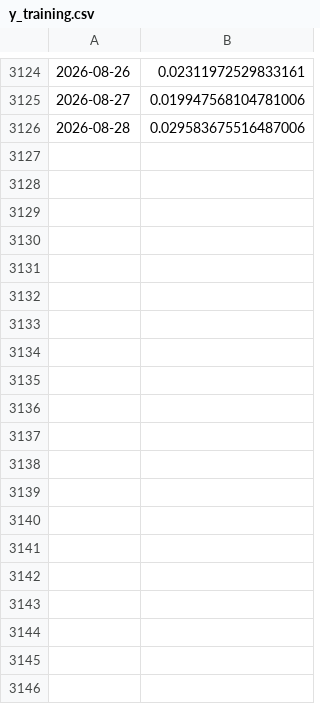
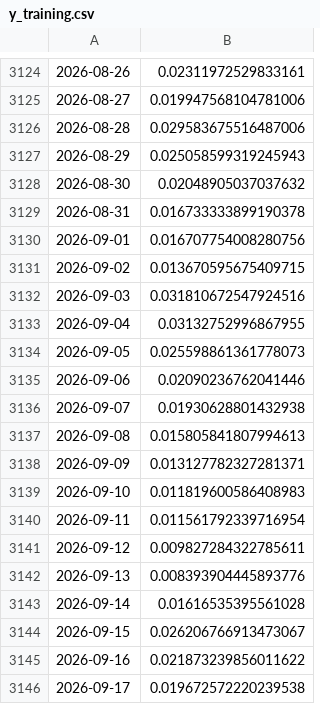
Before and after one commit to Lulloooo/BTCvolatility-nowcasting-Forecasting, a CSV file: data/training_data/y_training.csv, drawn as a sheet; only a part is shown, gaps mark what is left out; the diff covers the shown part only; the diff names each change by its address in the sheet, - before the commit and + after, or states it on an @@ line.

```diff
--- a/data/training_data/y_training.csv
+++ b/data/training_data/y_training.csv
+row 3127: 2026-08-29 | 0.025058599319245943
+row 3128: 2026-08-30 | 0.02048905037037632
+row 3129: 2026-08-31 | 0.016733333899190378
+row 3130: 2026-09-01 | 0.016707754008280756
+row 3131: 2026-09-02 | 0.013670595675409715
+row 3132: 2026-09-03 | 0.031810672547924516
+row 3133: 2026-09-04 | 0.03132752996867955
+row 3134: 2026-09-05 | 0.025598861361778073
+row 3135: 2026-09-06 | 0.02090236762041446
+row 3136: 2026-09-07 | 0.01930628801432938
+row 3137: 2026-09-08 | 0.015805841807994613
+row 3138: 2026-09-09 | 0.013127782327281371
+row 3139: 2026-09-10 | 0.011819600586408983
+row 3140: 2026-09-11 | 0.011561792339716954
+row 3141: 2026-09-12 | 0.009827284322785611
+row 3142: 2026-09-13 | 0.008393904445893776
+row 3143: 2026-09-14 | 0.01616535395561028
+row 3144: 2026-09-15 | 0.026206766913473067
+row 3145: 2026-09-16 | 0.021873239856011622
+row 3146: 2026-09-17 | 0.019672572220239538
```
Also changed, not shown: 11 added rows and 68 edited cells elsewhere in this file, data/training_data/df_upToDate.csv, data/training_data/x_training.csv, 4 other files.
